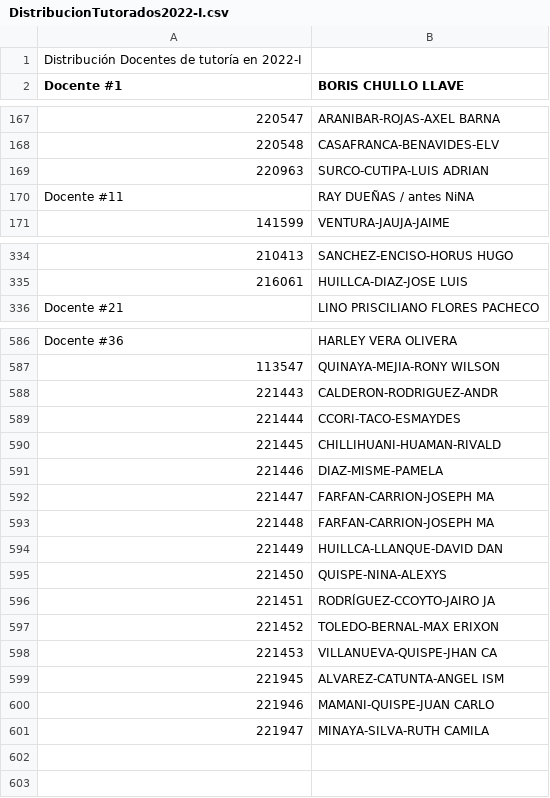
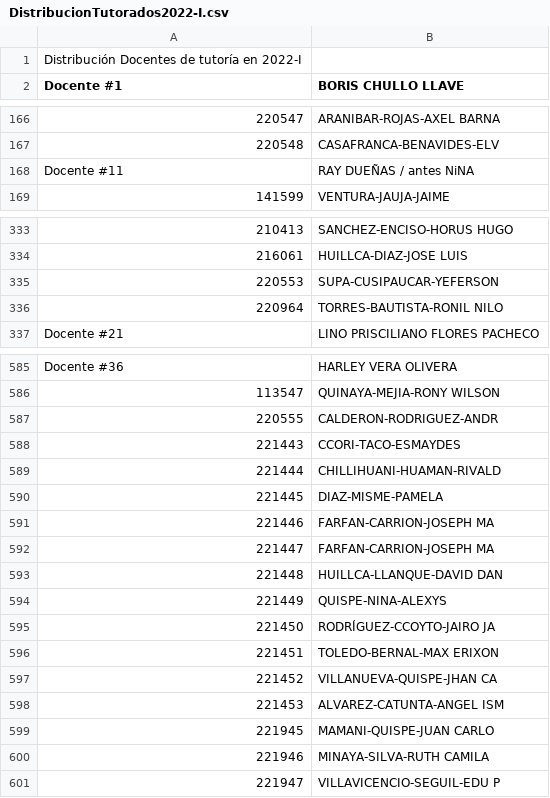
Before and after one commit to EduardoGifone/DSI-Examen, a CSV file: Resultados/DistribucionTutorados2022-I.csv, drawn as a sheet; only a part is shown, gaps mark what is left out; removed rows and columns are numbered as before the commit, all else as after; the diff covers the shown part only; the diff names each change by its address in the sheet, - before the commit and + after, or states it on an @@ line.

```diff
--- a/Resultados/DistribucionTutorados2022-I.csv
+++ b/Resultados/DistribucionTutorados2022-I.csv
-row 169: 220963 | SURCO-CUTIPA-LUIS ADRIAN
@@ row 551 moved to row 335: 220553 @@
+row 336: 220964 | TORRES-BAUTISTA-RONIL NILO
+row 587: 220555 | CALDERON-RODRIGUEZ-ANDR
-B588 (BORIS CHULLO LLAVE): CALDERON-RODRIGUEZ-ANDR
+B588 (BORIS CHULLO LLAVE): CCORI-TACO-ESMAYDES
-B589 (BORIS CHULLO LLAVE): CCORI-TACO-ESMAYDES
+B589 (BORIS CHULLO LLAVE): CHILLIHUANI-HUAMAN-RIVALD
-B590 (BORIS CHULLO LLAVE): CHILLIHUANI-HUAMAN-RIVALD
+B590 (BORIS CHULLO LLAVE): DIAZ-MISME-PAMELA
-B591 (BORIS CHULLO LLAVE): DIAZ-MISME-PAMELA
+B591 (BORIS CHULLO LLAVE): FARFAN-CARRION-JOSEPH MA
-B593 (BORIS CHULLO LLAVE): FARFAN-CARRION-JOSEPH MA
+B593 (BORIS CHULLO LLAVE): HUILLCA-LLANQUE-DAVID DAN
-B594 (BORIS CHULLO LLAVE): HUILLCA-LLANQUE-DAVID DAN
+B594 (BORIS CHULLO LLAVE): QUISPE-NINA-ALEXYS
-B595 (BORIS CHULLO LLAVE): QUISPE-NINA-ALEXYS
+B595 (BORIS CHULLO LLAVE): RODRÍGUEZ-CCOYTO-JAIRO JA
-B596 (BORIS CHULLO LLAVE): RODRÍGUEZ-CCOYTO-JAIRO JA
+B596 (BORIS CHULLO LLAVE): TOLEDO-BERNAL-MAX ERIXON
-B597 (BORIS CHULLO LLAVE): TOLEDO-BERNAL-MAX ERIXON
+B597 (BORIS CHULLO LLAVE): VILLANUEVA-QUISPE-JHAN CA
-B598 (BORIS CHULLO LLAVE): VILLANUEVA-QUISPE-JHAN CA
+B598 (BORIS CHULLO LLAVE): ALVAREZ-CATUNTA-ANGEL ISM
-B599 (BORIS CHULLO LLAVE): ALVAREZ-CATUNTA-ANGEL ISM
+B599 (BORIS CHULLO LLAVE): MAMANI-QUISPE-JUAN CARLO
-B600 (BORIS CHULLO LLAVE): MAMANI-QUISPE-JUAN CARLO
+B600 (BORIS CHULLO LLAVE): MINAYA-SILVA-RUTH CAMILA
-B601 (BORIS CHULLO LLAVE): MINAYA-SILVA-RUTH CAMILA
+B601 (BORIS CHULLO LLAVE): VILLAVICENCIO-SEGUIL-EDU P
```
Also changed, not shown: 5 added rows, 6 removed rows, 1 moved row and 33 edited cells elsewhere in this file, 4 other files.
